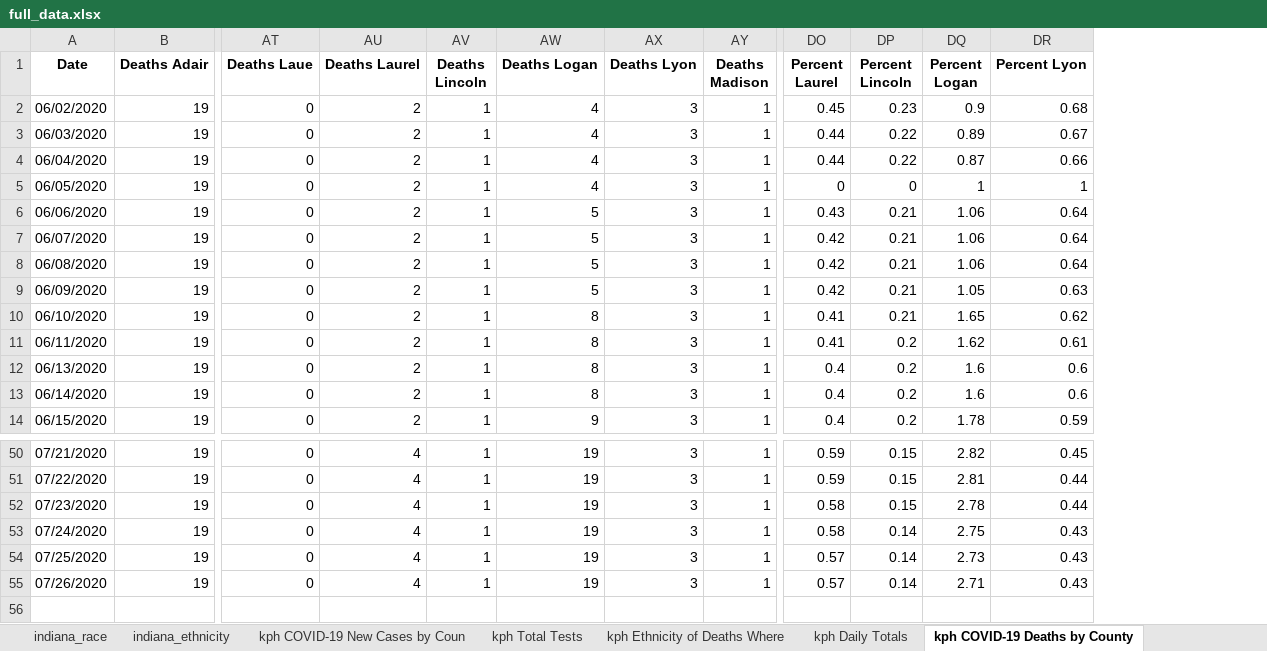
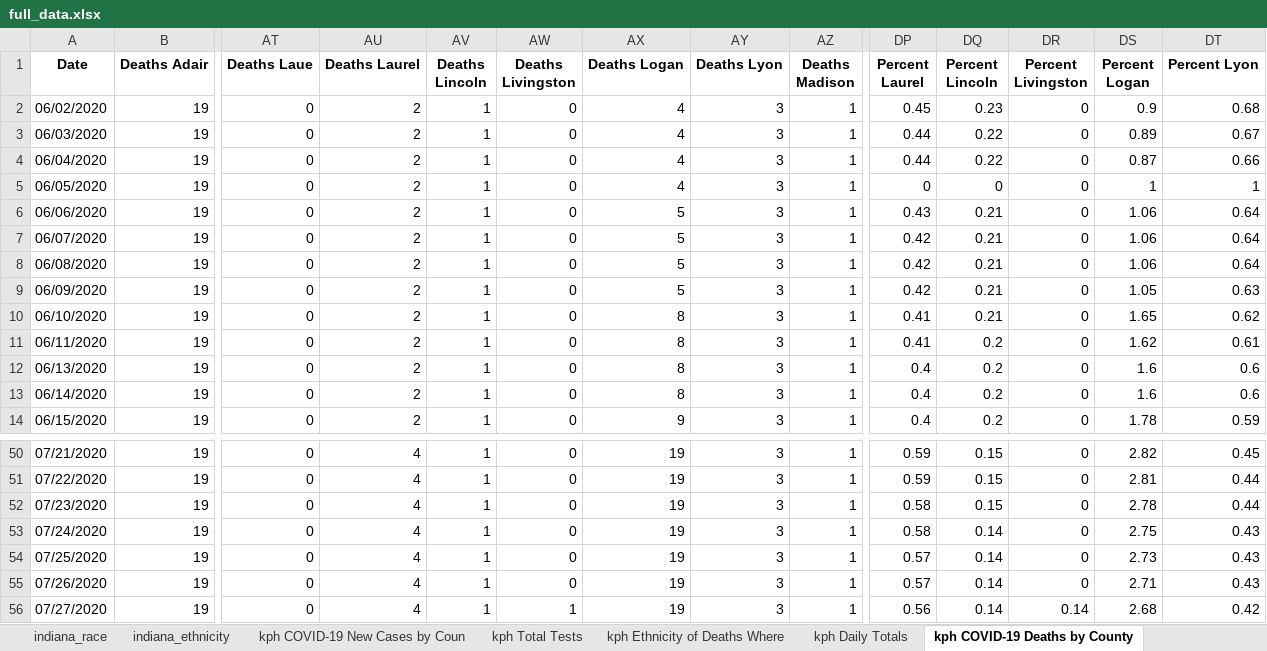
Before and after one commit to edjanalytics/covid-sot-data, an Excel workbook: full_data.xlsx, sheet kph COVID-19 Deaths by County, drawn as a sheet; only a part is shown, gaps mark what is left out; values as stored, in another font and other column widths than the file's, no borders; rows hold the shown columns only; the diff names each change by its address in the sheet, - before the commit and + after, or states it on an @@ line.

```diff
--- a/full_data.xlsx (sheet kph COVID-19 Deaths by County)
+++ b/full_data.xlsx (sheet kph COVID-19 Deaths by County)
+column AW (Deaths Livingston), rows 2-14: all 0; rows 50-55: all 0
+column DR (Percent Livingston), rows 2-14: all 0; rows 50-55: all 0
+row 56: 07/27/2020 | 19 | 0 | 4 | 1 | 1 | 19 | 3 | 1 | 0.56 | 0.14 | 0.14 | 2.68 | 0.42
```
Also changed, not shown: sheet kph COVID-19 New Cases by Coun, sheet kph COVID-19 Total Cases by Co, sheet indiana_age, sheet jh_deaths, sheet nyt_deaths, sheet nyt_cases, 11 more sheets.
